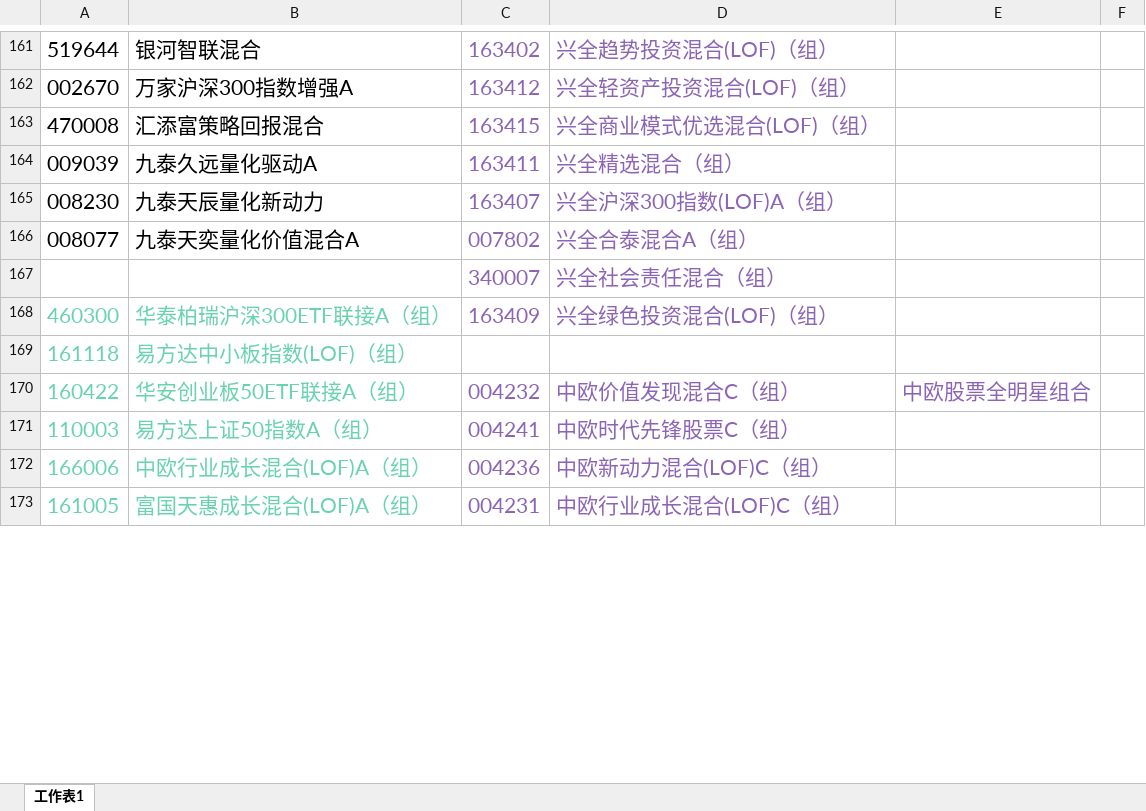
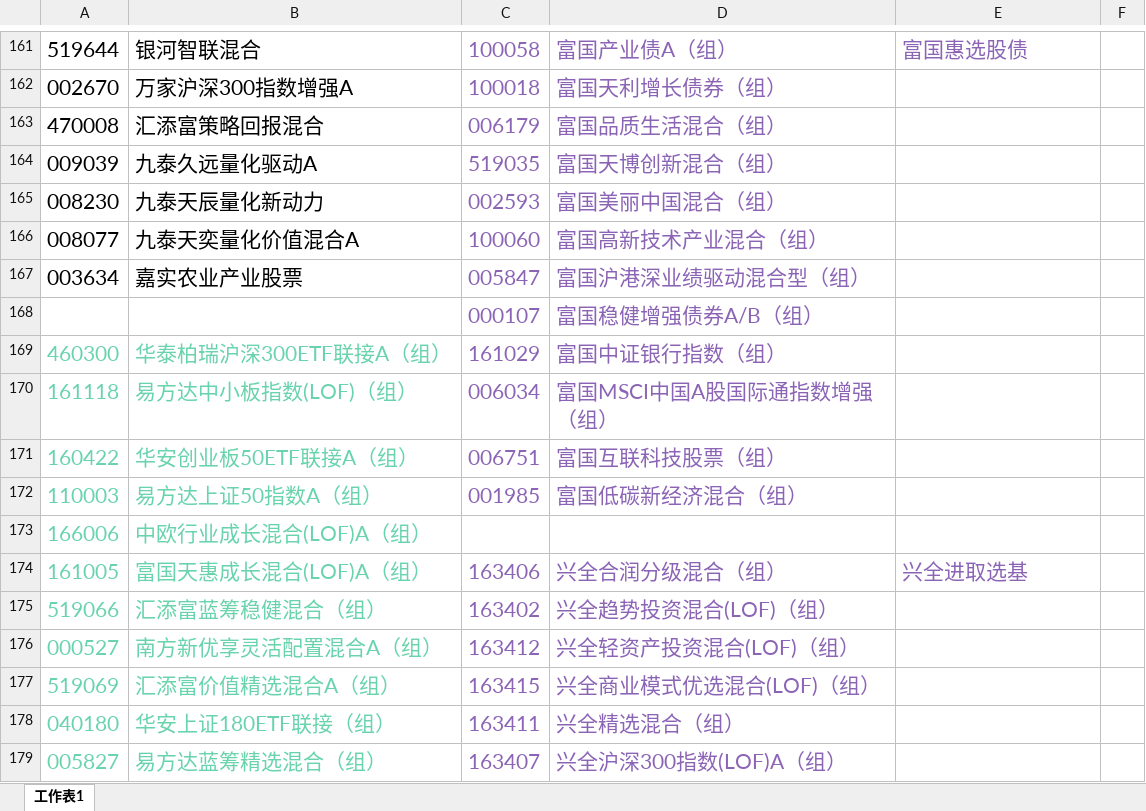
Before and after one commit to lijiadashaoye/jijinfenxi, an Excel workbook: 定投.xlsx, sheet 工作表1, drawn as a sheet; only a part is shown, gaps mark what is left out; the shorter side is filled out with more unchanged rows; values as stored, in another font and other column widths than the file's, no borders; removed rows and columns are numbered as before the commit, all else as after; the diff covers the shown part only; the diff names each change by its address in the sheet, - before the commit and + after, or states it on an @@ line.

```diff
--- a/定投.xlsx (sheet 工作表1)
+++ b/定投.xlsx (sheet 工作表1)
-C161: 163402
+C161: 100058
-D161: 兴全趋势投资混合(LOF)（组）
+D161: 富国产业债A（组）
-E161: (empty)
+E161: 富国惠选股债
-C162: 163412
+C162: 100018
-D162: 兴全轻资产投资混合(LOF)（组）
+D162: 富国天利增长债券（组）
-C163: 163415
+C163: 006179
-D163: 兴全商业模式优选混合(LOF)（组）
+D163: 富国品质生活混合（组）
-C164: 163411
+C164: 519035
-D164: 兴全精选混合（组）
+D164: 富国天博创新混合（组）
-C165: 163407
+C165: 002593
-D165: 兴全沪深300指数(LOF)A（组）
+D165: 富国美丽中国混合（组）
-C166: 007802
+C166: 100060
-D166: 兴全合泰混合A（组）
+D166: 富国高新技术产业混合（组）
-row 167:  |  | 340007 | 兴全社会责任混合（组）
+row 167: 003634 | 嘉实农业产业股票 | 005847 | 富国沪港深业绩驱动混合型（组）
+row 168:  |  | 000107 | 富国稳健增强债券A/B（组）
-C169: 163409
+C169: 161029
-D169: 兴全绿色投资混合(LOF)（组）
+D169: 富国中证银行指数（组）
-C170: (empty)
+C170: 006034
-D170: (empty)
+D170: 富国MSCI中国A股国际通指数增强（组）
-C171: 004232
+C171: 006751
-D171: 中欧价值发现混合C（组）
+D171: 富国互联科技股票（组）
-E171: 中欧股票全明星组合
+E171: (empty)
-C172: 004241
+C172: 001985
-D172: 中欧时代先锋股票C（组）
+D172: 富国低碳新经济混合（组）
+row 173: 166006 | 中欧行业成长混合(LOF)A（组）
+row 174: 161005 | 富国天惠成长混合(LOF)A（组） | 163406 | 兴全合润分级混合（组） | 兴全进取选基
+row 175: 519066 | 汇添富蓝筹稳健混合（组） | 163402 | 兴全趋势投资混合(LOF)（组）
+row 176: 000527 | 南方新优享灵活配置混合A（组） | 163412 | 兴全轻资产投资混合(LOF)（组）
+row 177: 519069 | 汇添富价值精选混合A（组） | 163415 | 兴全商业模式优选混合(LOF)（组）
+row 178: 040180 | 华安上证180ETF联接（组） | 163411 | 兴全精选混合（组）
+row 179: 005827 | 易方达蓝筹精选混合（组） | 163407 | 兴全沪深300指数(LOF)A（组）
```
Also changed, not shown: 23 added rows, 16 removed rows, 1 moved row, 85 edited cells and cell formats elsewhere in this sheet, 5 other files.
